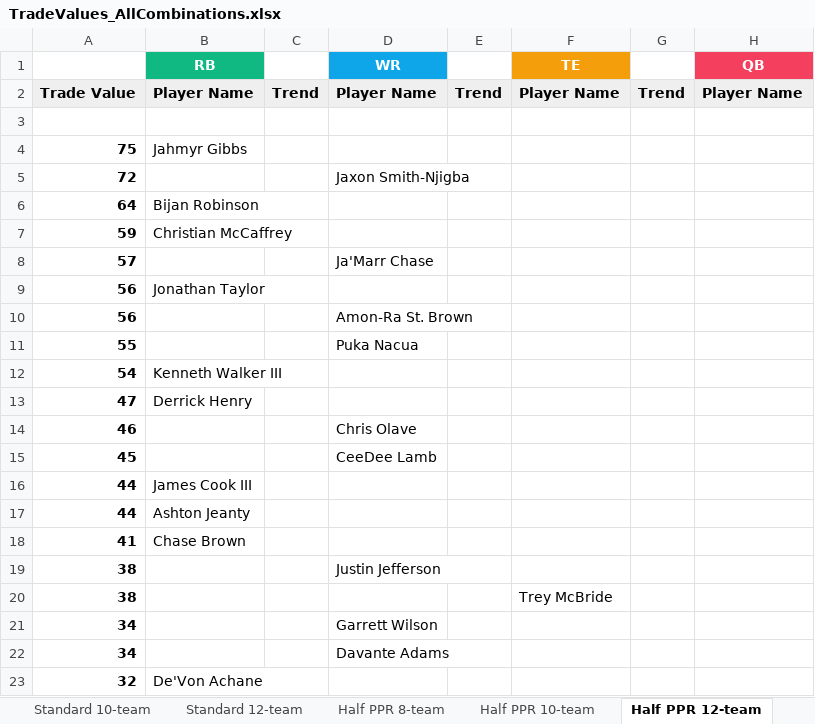
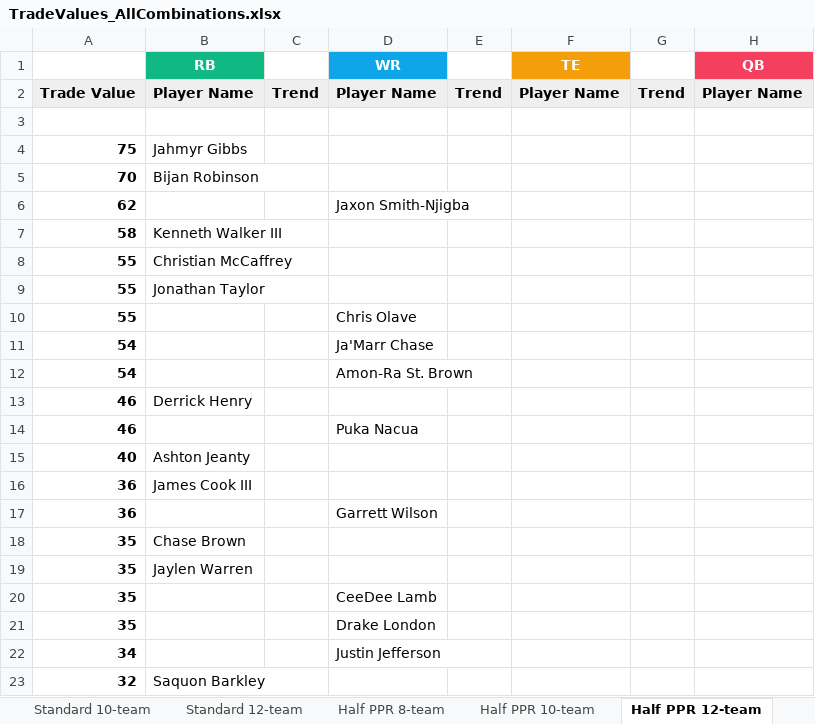
Before and after one commit to seoularpro/OddsVis, an Excel workbook: TradeValueSheets/TradeValues_AllCombinations.xlsx, sheet Half PPR 12-team, drawn as a sheet; only a part is shown; values as stored, in another font and other column widths than the file's, no borders; removed rows and columns are numbered as before the commit, all else as after; the diff covers the shown part only; the diff names each change by its address in the sheet, - before the commit and + after, or states it on an @@ line.

```diff
--- a/TradeValueSheets/TradeValues_AllCombinations.xlsx (sheet Half PPR 12-team)
+++ b/TradeValueSheets/TradeValues_AllCombinations.xlsx (sheet Half PPR 12-team)
-row 5: 72 |  |  | Jaxon Smith-Njigba
-A5: 64
+A5: 70
-row 7: 59 | Christian McCaffrey
-row 8: 57 |  |  | Ja'Marr Chase
-row 9: 56 | Jonathan Taylor
-row 10: 56 |  |  | Amon-Ra St. Brown
+row 6: 62 |  |  | Jaxon Smith-Njigba
+row 7: 58 | Kenneth Walker III
+row 8: 55 | Christian McCaffrey
+row 9: 55 | Jonathan Taylor
-D10 (WR): Puka Nacua
+D10 (WR): Chris Olave
-B11 (RB): Kenneth Walker III
+B11 (RB): (empty)
-D11 (WR): (empty)
+D11 (WR): Ja'Marr Chase
-row 13: 47 | Derrick Henry
+row 12: 54 |  |  | Amon-Ra St. Brown
+row 13: 46 | Derrick Henry
-D14 (WR): Chris Olave
+D14 (WR): Puka Nacua
-row 15: 45 |  |  | CeeDee Lamb
-row 16: 44 | James Cook III
-A15: 44
+A15: 40
-row 18: 41 | Chase Brown
-row 19: 38 |  |  | Justin Jefferson
-row 20: 38 |  |  |  |  | Trey McBride
+row 16: 36 | James Cook III
+row 17: 36 |  |  | Garrett Wilson
+row 18: 35 | Chase Brown
+row 19: 35 | Jaylen Warren
+row 20: 35 |  |  | CeeDee Lamb
+row 21: 35 |  |  | Drake London
-D22 (WR): Garrett Wilson
+D22 (WR): Justin Jefferson
-row 22: 34 |  |  | Davante Adams
-B23 (RB): De'Von Achane
+B23 (RB): Saquon Barkley
```
Also changed, not shown: 34 added rows, 34 removed rows and 24 edited cells elsewhere in this sheet, sheet Half PPR 8-team, sheet Half PPR 10-team, sheet Standard 10-team, sheet Full PPR 10-team, sheet Full PPR 12-team, sheet Full PPR 8-team, 2 more sheets, TradeValueSheets/TradeValues_FullPPR_10team.xlsx, TradeValueSheets/TradeValues_FullPPR_12team.xlsx, 18 other files.
